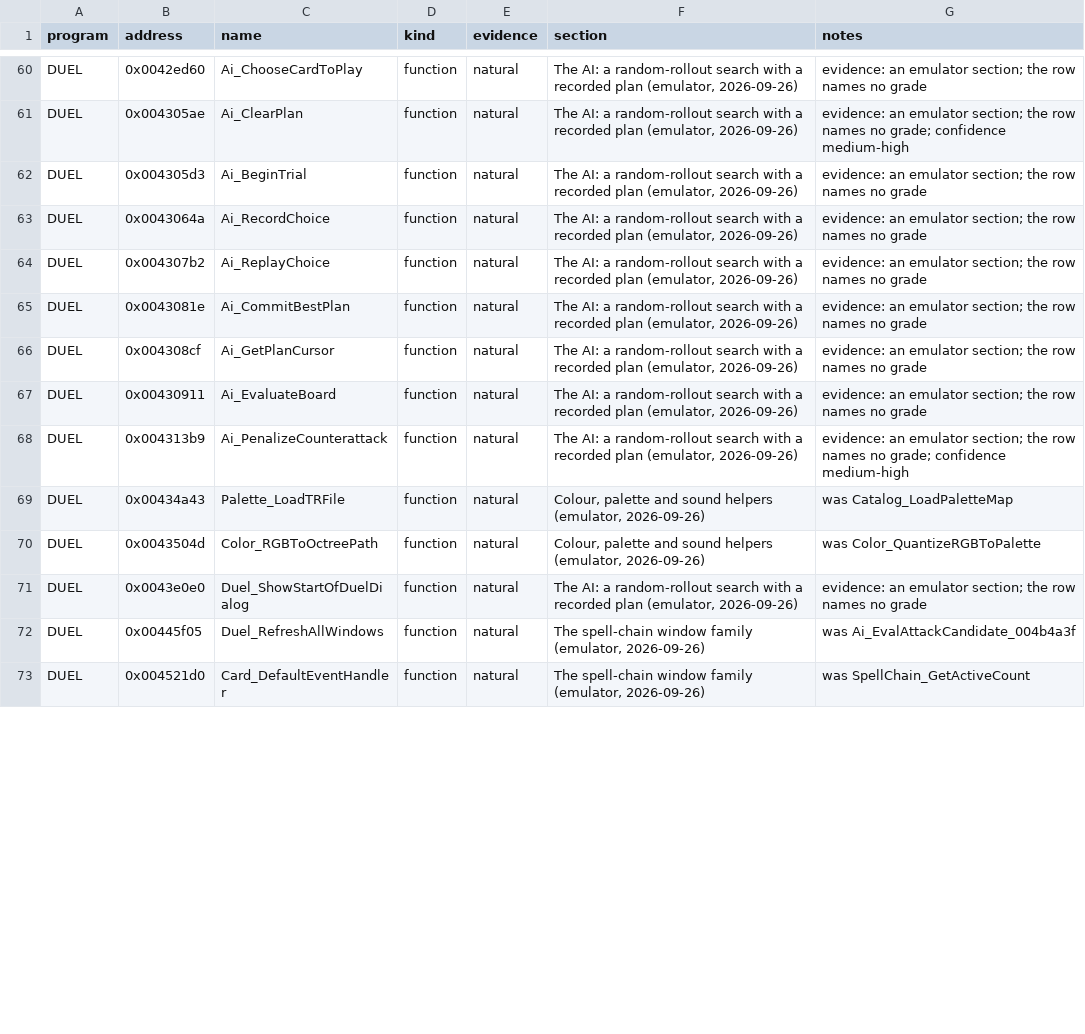
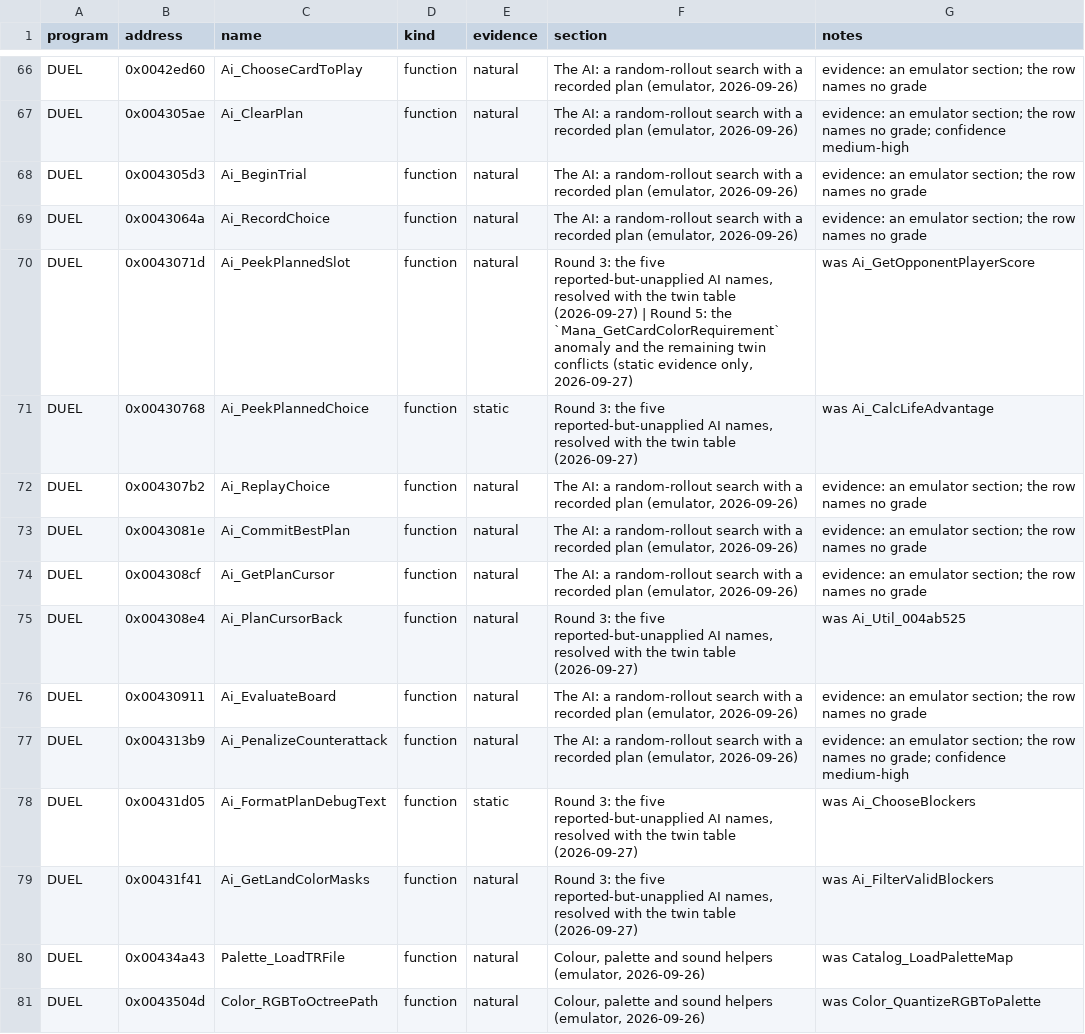
Before and after one commit to BobDoleFever/microprose-shandalar-source, a CSV file: tools/registry/verified_names.csv, drawn as a sheet; only a part is shown, gaps mark what is left out; the shorter side is filled out with more unchanged rows; the diff covers the shown part only.

Commit message:
SYMBOL_VERIFICATION.md: Round 5 (static evidence only); rebuild the registry
Records the three DUEL.EXE renames of this round in a table, resolves the Round 4
Mana_GetCardColorRequirement note (the header address was right, the name was stale), and lists what
was not applied and why: Magic_/Duel_QueryCardAttribute (same meaning, prefix choice),
Duel_PlaySoundById/Sound_PlayTrackById (both verified, kept on purpose), _write/RtlUnwind (6-byte
import thunks, not real twins), plus C-file-level twin disagreements found but not examined.

tools/registry: verified_names.csv and parse_report.md rebuilt (they also lacked round 3's table, 12
rows), duplicates.md and generator_hits.md regenerated. check_registry.py: 102 rows, 0 mismatches.

```diff
--- a/tools/registry/verified_names.csv
+++ b/tools/registry/verified_names.csv
@@ -63,2 +69,4 @@ DUEL,0x004305d3,Ai_BeginTrial,function,natural,"The AI: a random-rollout search
 DUEL,0x0043064a,Ai_RecordChoice,function,natural,"The AI: a random-rollout search with a recorded plan (emulator, 2026-09-26)",evidence: an emulator section; the row names no grade
+DUEL,0x0043071d,Ai_PeekPlannedSlot,function,natural,"Round 3: the five reported-but-unapplied AI names, resolved with the twin table (2026-09-27) | Round 5: the `Mana_GetCardColorRequirement` anomaly and the remaining twin conflicts (static evidence only, 2026-09-27)",was Ai_GetOpponentPlayerScore
+DUEL,0x00430768,Ai_PeekPlannedChoice,function,static,"Round 3: the five reported-but-unapplied AI names, resolved with the twin table (2026-09-27)",was Ai_CalcLifeAdvantage
 DUEL,0x004307b2,Ai_ReplayChoice,function,natural,"The AI: a random-rollout search with a recorded plan (emulator, 2026-09-26)",evidence: an emulator section; the row names no grade
@@ -66,4 +74,7 @@ DUEL,0x0043081e,Ai_CommitBestPlan,function,natural,"The AI: a random-rollout sea
 DUEL,0x004308cf,Ai_GetPlanCursor,function,natural,"The AI: a random-rollout search with a recorded plan (emulator, 2026-09-26)",evidence: an emulator section; the row names no grade
+DUEL,0x004308e4,Ai_PlanCursorBack,function,natural,"Round 3: the five reported-but-unapplied AI names, resolved with the twin table (2026-09-27)",was Ai_Util_004ab525
 DUEL,0x00430911,Ai_EvaluateBoard,function,natural,"The AI: a random-rollout search with a recorded plan (emulator, 2026-09-26)",evidence: an emulator section; the row names no grade
 DUEL,0x004313b9,Ai_PenalizeCounterattack,function,natural,"The AI: a random-rollout search with a recorded plan (emulator, 2026-09-26)",evidence: an emulator section; the row names no grade; confidence medium-high
+DUEL,0x00431d05,Ai_FormatPlanDebugText,function,static,"Round 3: the five reported-but-unapplied AI names, resolved with the twin table (2026-09-27)",was Ai_ChooseBlockers
+DUEL,0x00431f41,Ai_GetLandColorMasks,function,natural,"Round 3: the five reported-but-unapplied AI names, resolved with the twin table (2026-09-27)",was Ai_FilterValidBlockers
 DUEL,0x00434a43,Palette_LoadTRFile,function,natural,"Colour, palette and sound helpers (emulator, 2026-09-26)",was Catalog_LoadPaletteMap
```
Also changed, not shown: 8 added rows and 1 edited cell elsewhere in this file, 4 other files.
